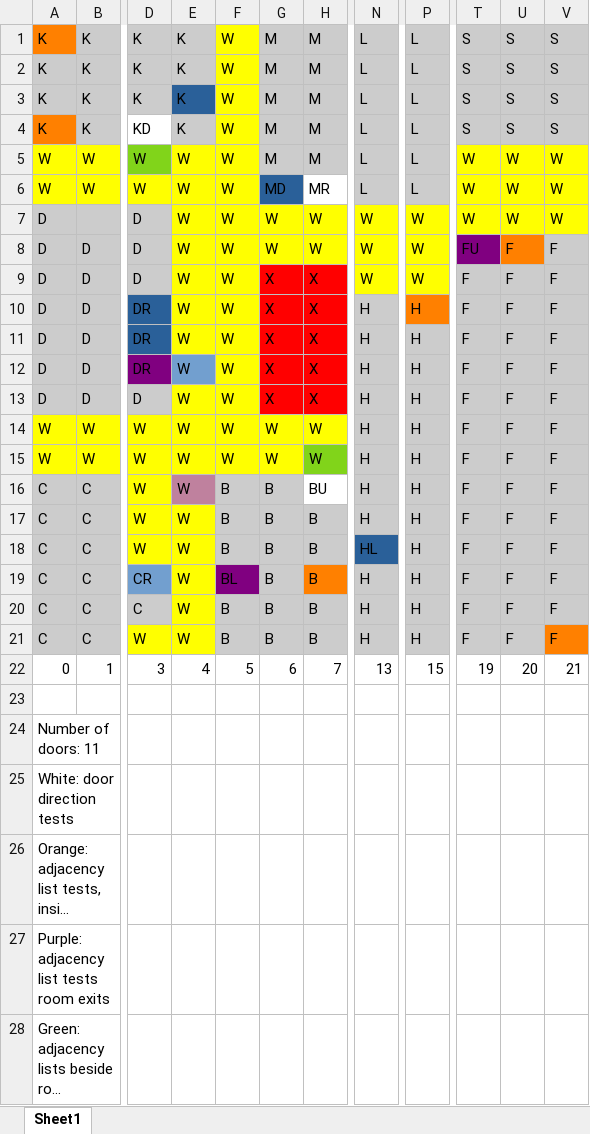
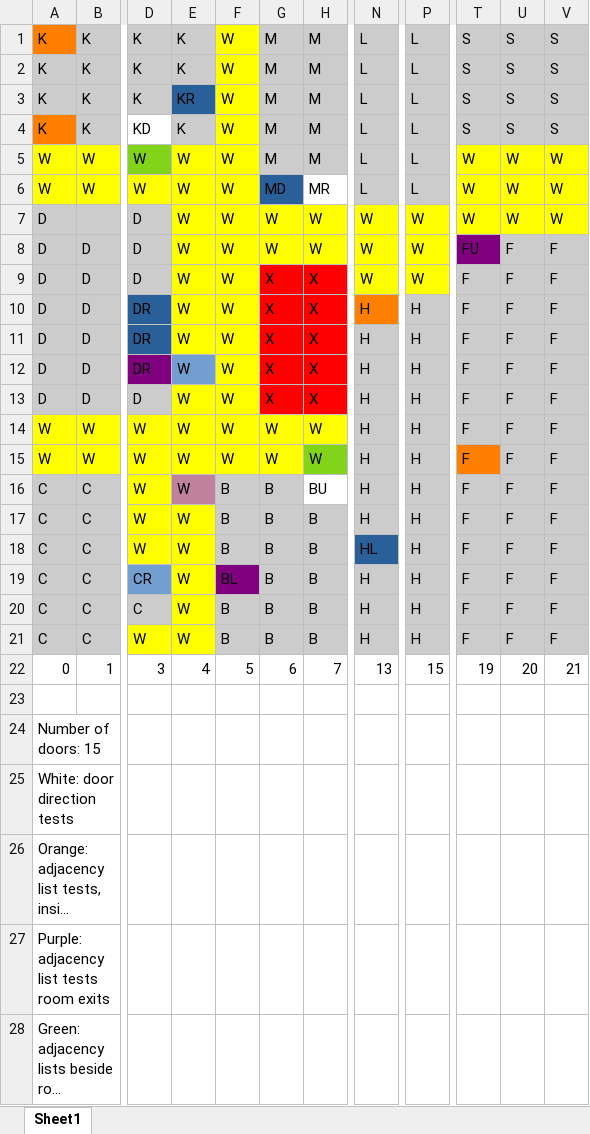
Before and after one commit to nickcarnival/ClueGame, an Excel workbook: map.xlsx, sheet Sheet1, drawn as a sheet; only a part is shown, gaps mark what is left out; long unchanged cells end in …; values as stored, in another font and other column widths than the file's, no borders; the diff names each change by its address in the sheet, - before the commit and + after, or states it on an @@ line.

Commit message:
testAdjacenciesInsideRoom method protrays actual board cell values with relation to the excel file:

```diff
--- a/map.xlsx (sheet Sheet1)
+++ b/map.xlsx (sheet Sheet1)
-E3: K
+E3: KR
-U8 fill: #FF8000
+U8 fill: #CCCCCC
-N10 fill: #CCCCCC
+N10 fill: #FF8000
-P10 fill: #FF8000
+P10 fill: #CCCCCC
-T15 fill: #CCCCCC
+T15 fill: #FF8000
-H19 fill: #FF8000
+H19 fill: #CCCCCC
-V21 fill: #FF8000
+V21 fill: #CCCCCC
-A24: Number of doors: 11
+A24: Number of doors: 15
```
Also changed, not shown: 3 other files.
